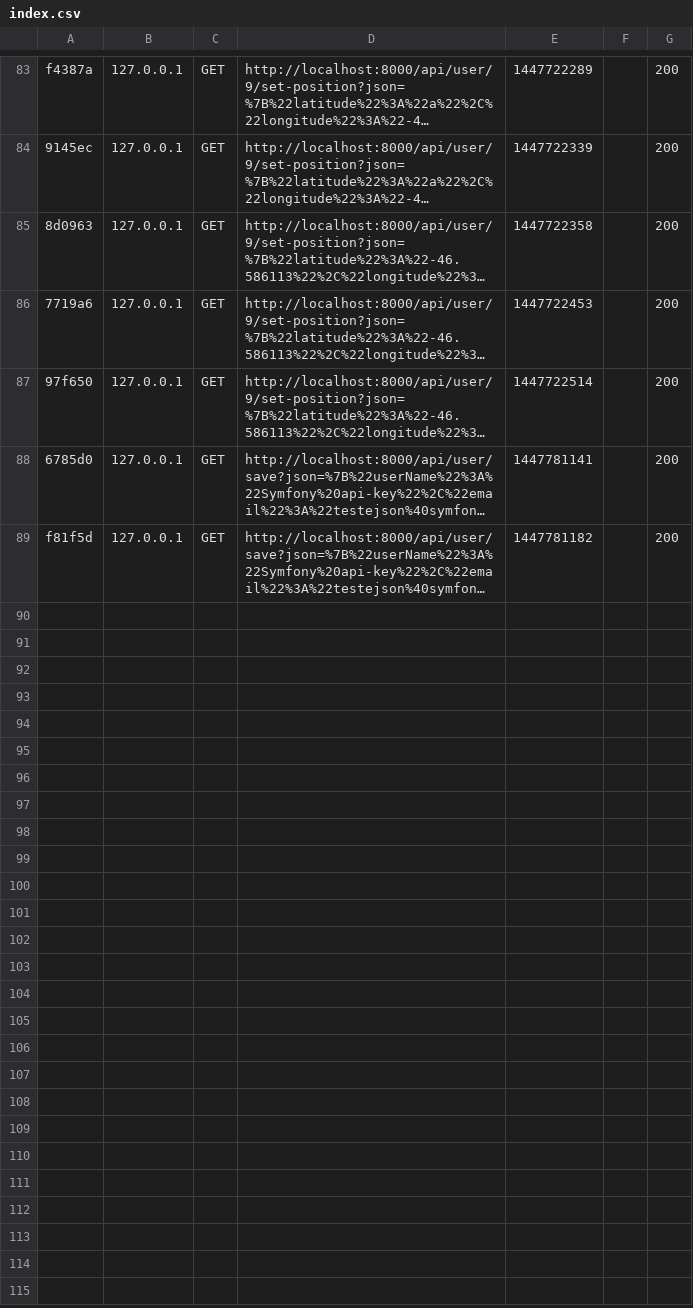
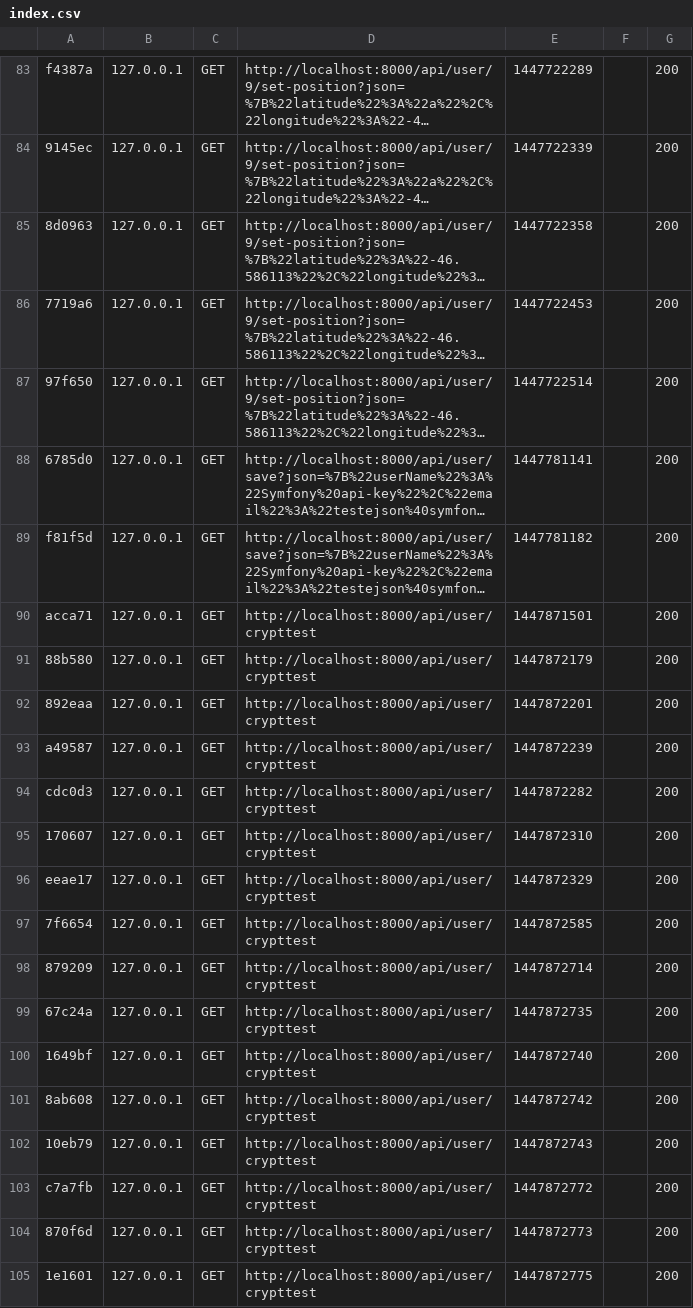
Before and after one commit to andrepbap/sigame-web-app, a CSV file: app/cache/dev/profiler/index.csv, drawn as a sheet; only a part is shown, gaps mark what is left out; long unchanged cells end in …; the diff names each change by its address in the sheet, - before the commit and + after, or states it on an @@ line.

```diff
--- a/app/cache/dev/profiler/index.csv
+++ b/app/cache/dev/profiler/index.csv
+row 90: acca71 | 127.0.0.1 | GET | http://localhost:8000/api/user/crypttest | 1447871501 |  | 200
+row 91: 88b580 | 127.0.0.1 | GET | http://localhost:8000/api/user/crypttest | 1447872179 |  | 200
+row 92: 892eaa | 127.0.0.1 | GET | http://localhost:8000/api/user/crypttest | 1447872201 |  | 200
+row 93: a49587 | 127.0.0.1 | GET | http://localhost:8000/api/user/crypttest | 1447872239 |  | 200
+row 94: cdc0d3 | 127.0.0.1 | GET | http://localhost:8000/api/user/crypttest | 1447872282 |  | 200
+row 95: 170607 | 127.0.0.1 | GET | http://localhost:8000/api/user/crypttest | 1447872310 |  | 200
+row 96: eeae17 | 127.0.0.1 | GET | http://localhost:8000/api/user/crypttest | 1447872329 |  | 200
+row 97: 7f6654 | 127.0.0.1 | GET | http://localhost:8000/api/user/crypttest | 1447872585 |  | 200
+row 98: 879209 | 127.0.0.1 | GET | http://localhost:8000/api/user/crypttest | 1447872714 |  | 200
+row 99: 67c24a | 127.0.0.1 | GET | http://localhost:8000/api/user/crypttest | 1447872735 |  | 200
+row 100: 1649bf | 127.0.0.1 | GET | http://localhost:8000/api/user/crypttest | 1447872740 |  | 200
+row 101: 8ab608 | 127.0.0.1 | GET | http://localhost:8000/api/user/crypttest | 1447872742 |  | 200
+row 102: 10eb79 | 127.0.0.1 | GET | http://localhost:8000/api/user/crypttest | 1447872743 |  | 200
+row 103: c7a7fb | 127.0.0.1 | GET | http://localhost:8000/api/user/crypttest | 1447872772 |  | 200
+row 104: 870f6d | 127.0.0.1 | GET | http://localhost:8000/api/user/crypttest | 1447872773 |  | 200
+row 105: 1e1601 | 127.0.0.1 | GET | http://localhost:8000/api/user/crypttest | 1447872775 |  | 200
```
Also changed, not shown: 27 other files.
